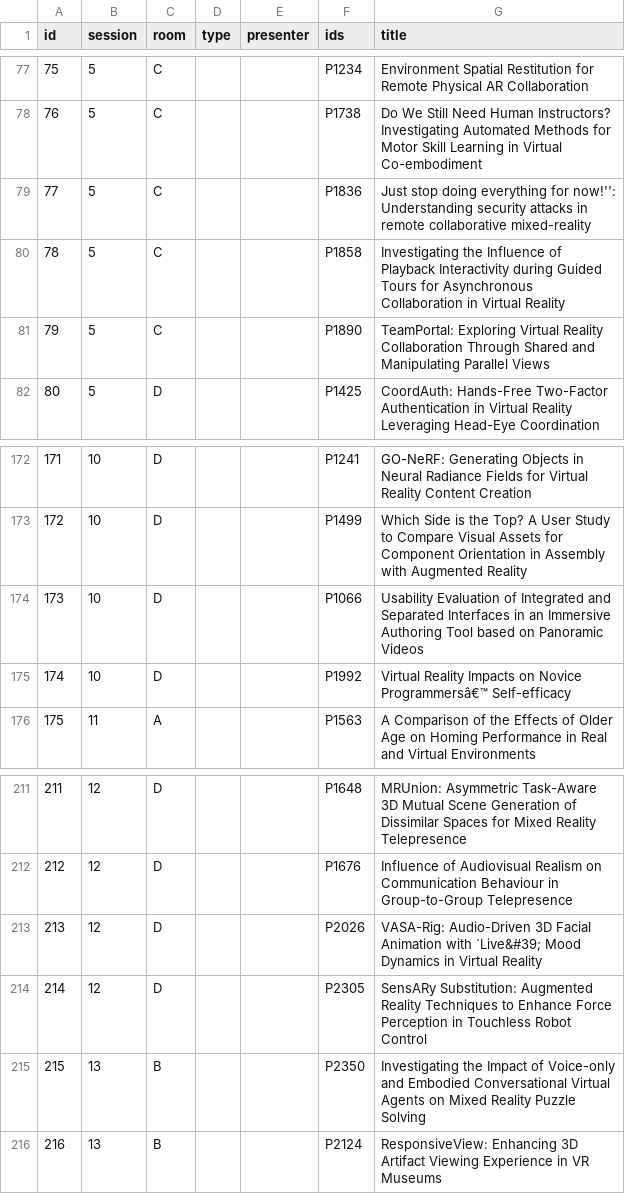
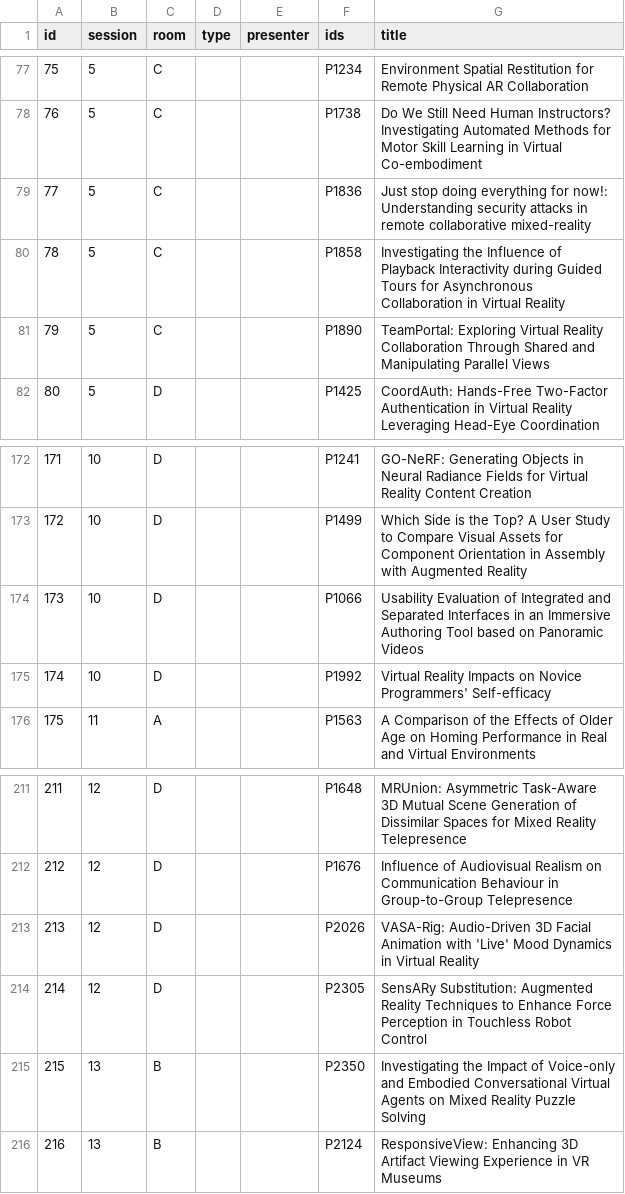
Before and after one commit to ieeevr/2026, a CSV file: _data/papers.csv, drawn as a sheet; only a part is shown, gaps mark what is left out.

Commit message:
Update papers.csv

```diff
--- a/_data/papers.csv
+++ b/_data/papers.csv
@@ -78,3 +78,3 @@ id,session,room,type,presenter,ids,title
 76,5,C, , ,P1738, Do We Still Need Human Instructors? Investigating Automated Methods for Motor Skill Learning in Virtual Co-embodiment
-77,5,C, , ,P1836, Just stop doing everything for now!'': Understanding security attacks in remote collaborative mixed-reality
+77,5,C, , ,P1836, Just stop doing everything for now!: Understanding security attacks in remote collaborative mixed-reality
 78,5,C, , ,P1858, Investigating the Influence of Playback Interactivity during Guided Tours for Asynchronous Collaboration in Virtual Reality
@@ -174,3 +174,3 @@ id,session,room,type,presenter,ids,title
 173,10,D, , ,P1066, Usability Evaluation of Integrated and Separated Interfaces in an Immersive Authoring Tool based on Panoramic Videos
-174,10,D, , ,P1992, Virtual Reality Impacts on Novice Programmersâ€™ Self-efficacy
+174,10,D, , ,P1992, Virtual Reality Impacts on Novice Programmers' Self-efficacy
 175,11,A, , ,P1563, A Comparison of the Effects of Older Age on Homing Performance in Real and Virtual Environments
@@ -212,3 +212,3 @@ id,session,room,type,presenter,ids,title
 212,12,D, , ,P1676, Influence of Audiovisual Realism on Communication Behaviour in Group-to-Group Telepresence
-213,12,D, , ,P2026, VASA-Rig: Audio-Driven 3D Facial Animation with `Live&#39; Mood Dynamics in Virtual Reality
+213,12,D, , ,P2026, VASA-Rig: Audio-Driven 3D Facial Animation with 'Live' Mood Dynamics in Virtual Reality
 214,12,D, , ,P2305, SensARy Substitution: Augmented Reality Techniques to Enhance Force Perception in Touchless Robot Control
```
